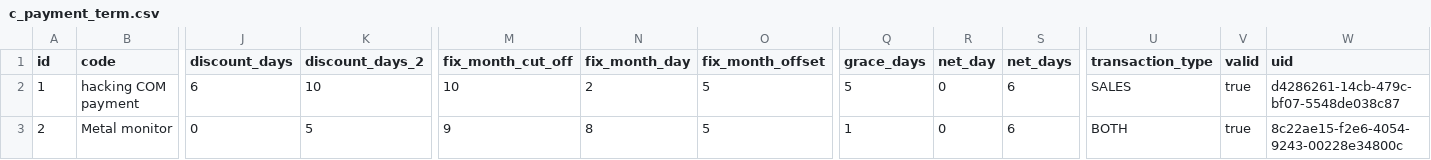
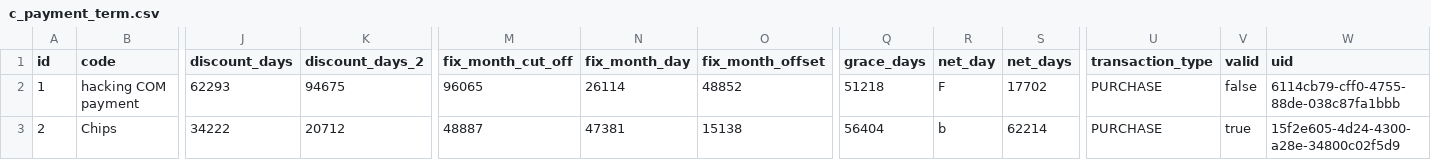
Before and after one commit to erid-rahmad/Eproch, a CSV file: src/main/resources/config/liquibase/fake-data/c_payment_term.csv, drawn as a sheet; only a part is shown, gaps mark what is left out; the diff covers the shown part only; the diff names each change by its address in the sheet, - before the commit and + after, or states it on an @@ line.

```diff
--- a/src/main/resources/config/liquibase/fake-data/c_payment_term.csv
+++ b/src/main/resources/config/liquibase/fake-data/c_payment_term.csv
-J2 (discount_days): 6
+J2 (discount_days): 62293
-K2 (discount_days_2): 10
+K2 (discount_days_2): 94675
-M2 (fix_month_cut_off): 10
+M2 (fix_month_cut_off): 96065
-N2 (fix_month_day): 2
+N2 (fix_month_day): 26114
-O2 (fix_month_offset): 5
+O2 (fix_month_offset): 48852
-Q2 (grace_days): 5
+Q2 (grace_days): 51218
-R2 (net_day): 0
+R2 (net_day): F
-S2 (net_days): 6
+S2 (net_days): 17702
-U2 (transaction_type): SALES
+U2 (transaction_type): PURCHASE
-V2 (valid): true
+V2 (valid): false
-W2 (uid): d4286261-14cb-479c-bf07-5548de038c87
+W2 (uid): 6114cb79-cff0-4755-88de-038c87fa1bbb
-B3 (code): Metal monitor
+B3 (code): Chips
-J3 (discount_days): 0
+J3 (discount_days): 34222
-K3 (discount_days_2): 5
+K3 (discount_days_2): 20712
-M3 (fix_month_cut_off): 9
+M3 (fix_month_cut_off): 48887
-N3 (fix_month_day): 8
+N3 (fix_month_day): 47381
-O3 (fix_month_offset): 5
+O3 (fix_month_offset): 15138
-Q3 (grace_days): 1
+Q3 (grace_days): 56404
-R3 (net_day): 0
+R3 (net_day): b
-S3 (net_days): 6
+S3 (net_days): 62214
-U3 (transaction_type): BOTH
+U3 (transaction_type): PURCHASE
-W3 (uid): 8c22ae15-f2e6-4054-9243-00228e34800c
+W3 (uid): 15f2e605-4d24-4300-a28e-34800c02f5d9
```
Also changed, not shown: 161 edited cells elsewhere in this file, src/main/resources/config/liquibase/fake-data/c_payment_schedule.csv, 22 other files.
